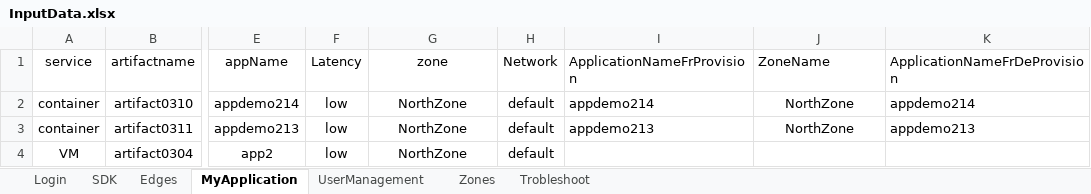
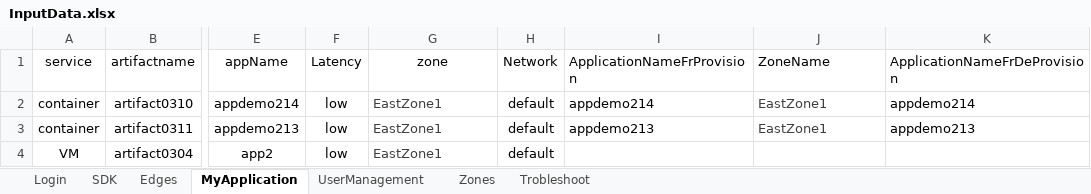
Before and after one commit to AbhiPathrut/newproject, an Excel workbook: input-data/inputFiles/InputData.xlsx, sheet MyApplication, drawn as a sheet; only a part is shown, gaps mark what is left out; values as stored, in another font and other column widths than the file's, no borders; the diff names each change by its address in the sheet, - before the commit and + after, or states it on an @@ line.

```diff
--- a/input-data/inputFiles/InputData.xlsx (sheet MyApplication)
+++ b/input-data/inputFiles/InputData.xlsx (sheet MyApplication)
-G2:G4 (zone): NorthZone
+G2:G4 (zone): EastZone1
@@ G2:G4 text colour: black → #3E3E3E, alignment: center → left @@
-J2:J3 (ZoneName): NorthZone
+J2:J3 (ZoneName): EastZone1
@@ J2:J3 text colour: black → #3E3E3E, alignment: center → left @@
```
Also changed, not shown: sheet UserManagement, 34 other files.
